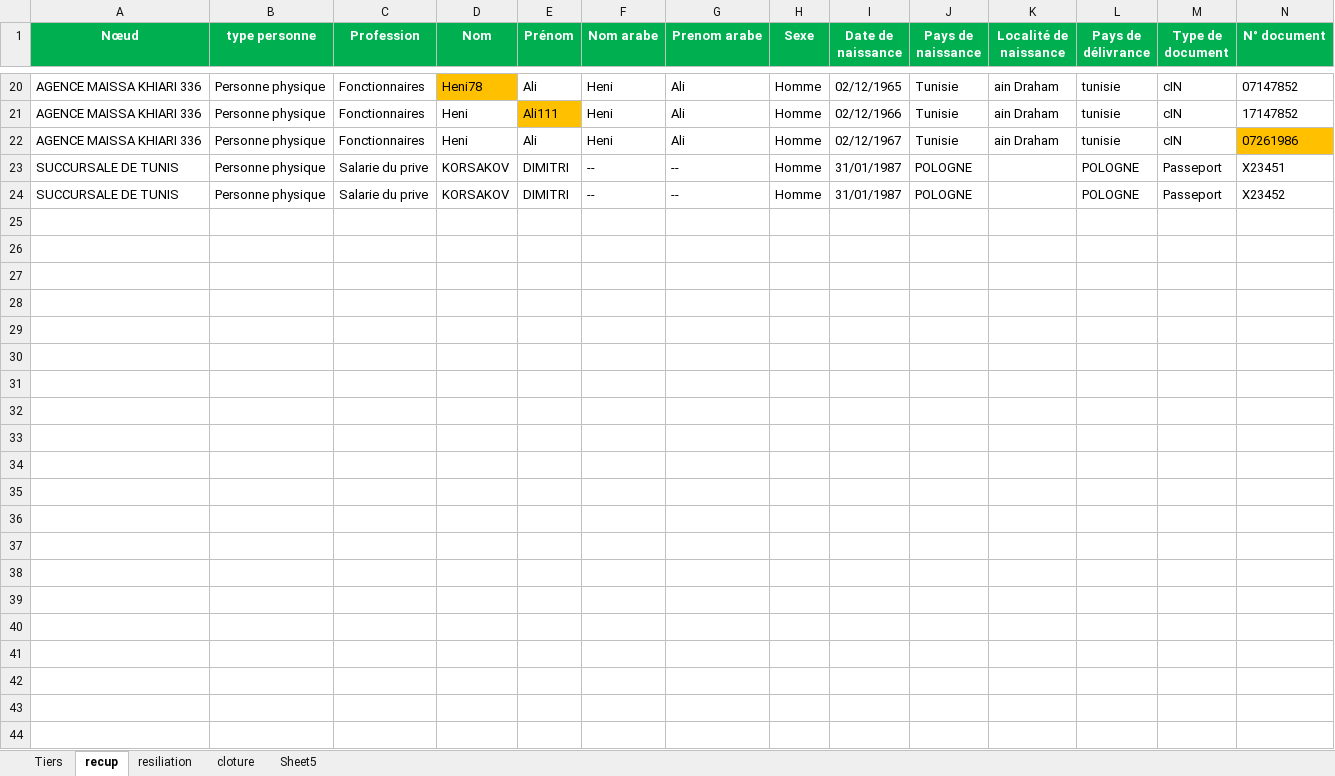
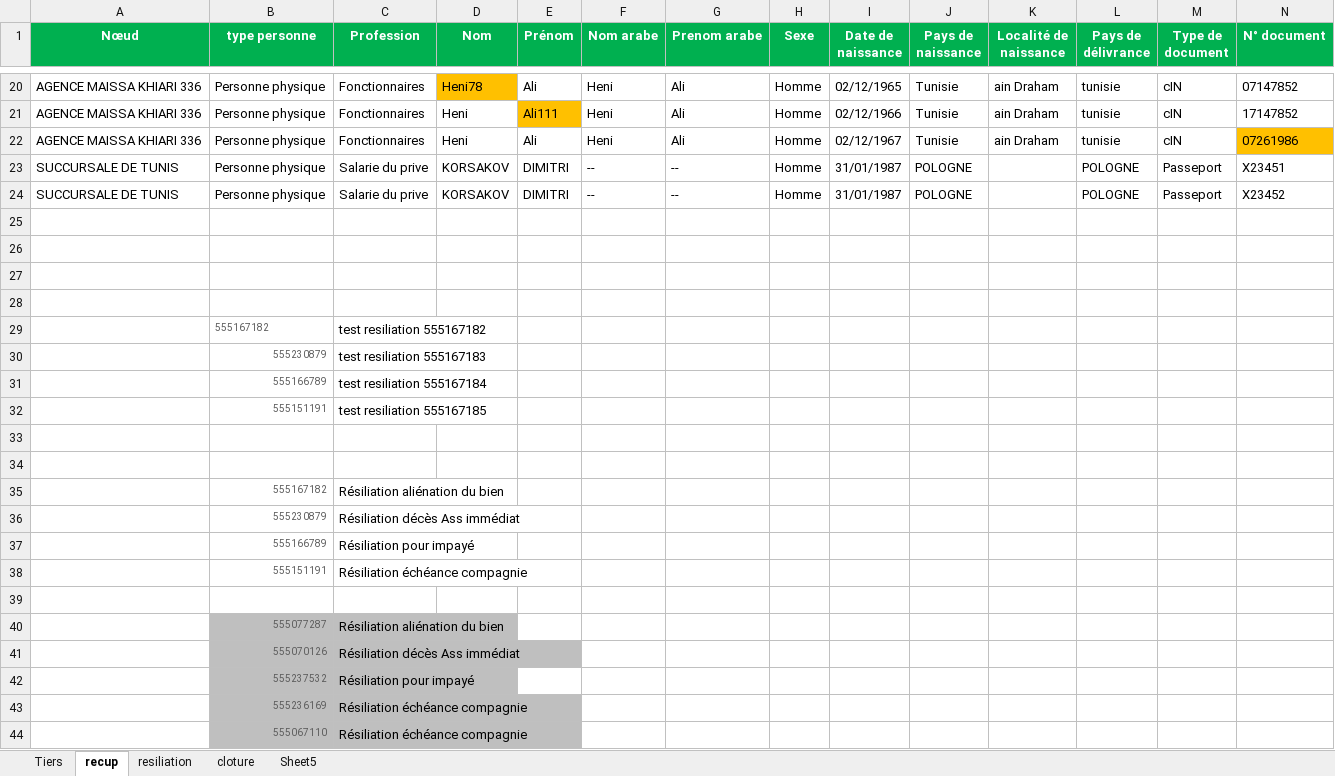
Before and after one commit to medalibettaieb/furry-robot, an Excel workbook: tnr-auto/DocTest1.xlsx, sheet recup, drawn as a sheet; only a part is shown, gaps mark what is left out; values as stored, in another font and other column widths than the file's, no borders; rows hold the shown columns only; the diff names each change by its address in the sheet, - before the commit and + after, or states it on an @@ line.

```diff
--- a/tnr-auto/DocTest1.xlsx (sheet recup)
+++ b/tnr-auto/DocTest1.xlsx (sheet recup)
+row 25: (empty)
+row 26: (empty)
+row 27: (empty)
+row 28: (empty)
+row 29:  | 555167182 | test resiliation 555167182
+row 30:  | 555230879 | test resiliation 555167183
+row 31:  | 555166789 | test resiliation 555167184
+row 32:  | 555151191 | test resiliation 555167185
+row 33: (empty)
+row 34: (empty)
+row 35:  | 555167182 | Résiliation aliénation du bien
+row 36:  | 555230879 | Résiliation décès Ass immédiat
+row 37:  | 555166789 | Résiliation pour impayé
+row 38:  | 555151191 | Résiliation échéance compagnie
+row 39: (empty)
+row 40:  | 555077287 | Résiliation aliénation du bien
+row 41:  | 555070126 | Résiliation décès Ass immédiat
+row 42:  | 555237532 | Résiliation pour impayé
+row 43:  | 555236169 | Résiliation échéance compagnie
+row 44:  | 555067110 | Résiliation échéance compagnie
```
Also changed, not shown: sheet resiliation, 9 other files.
